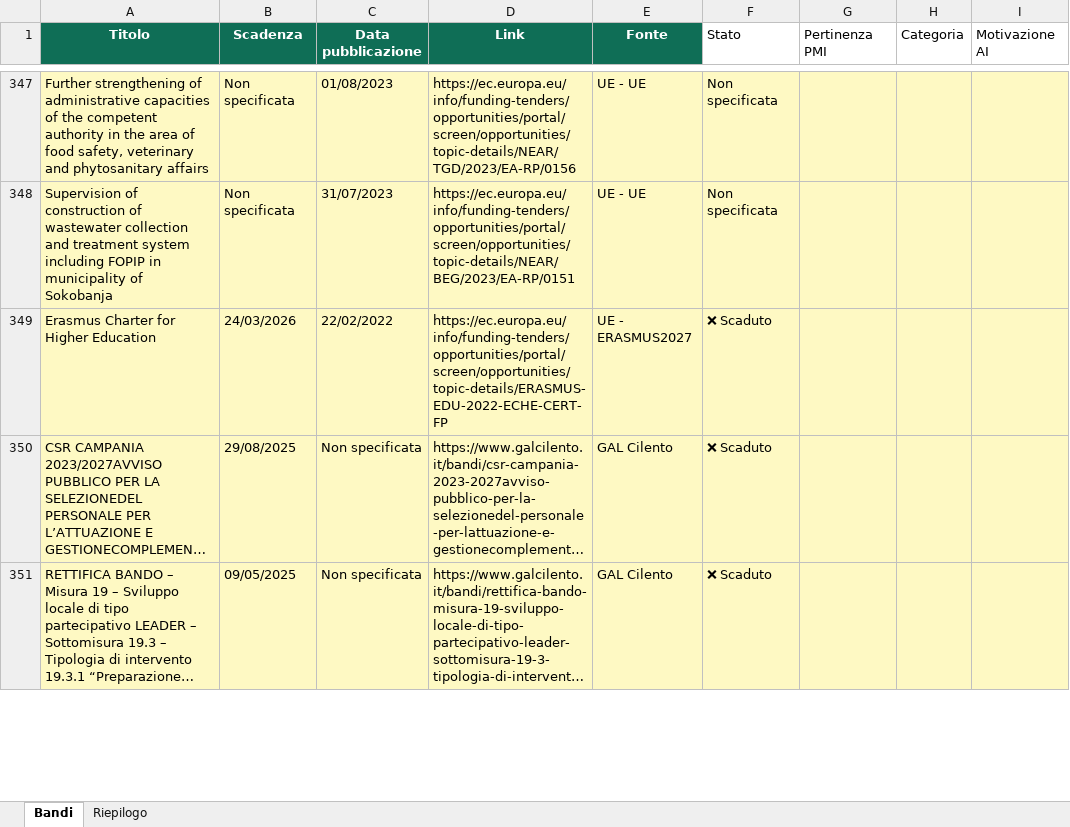
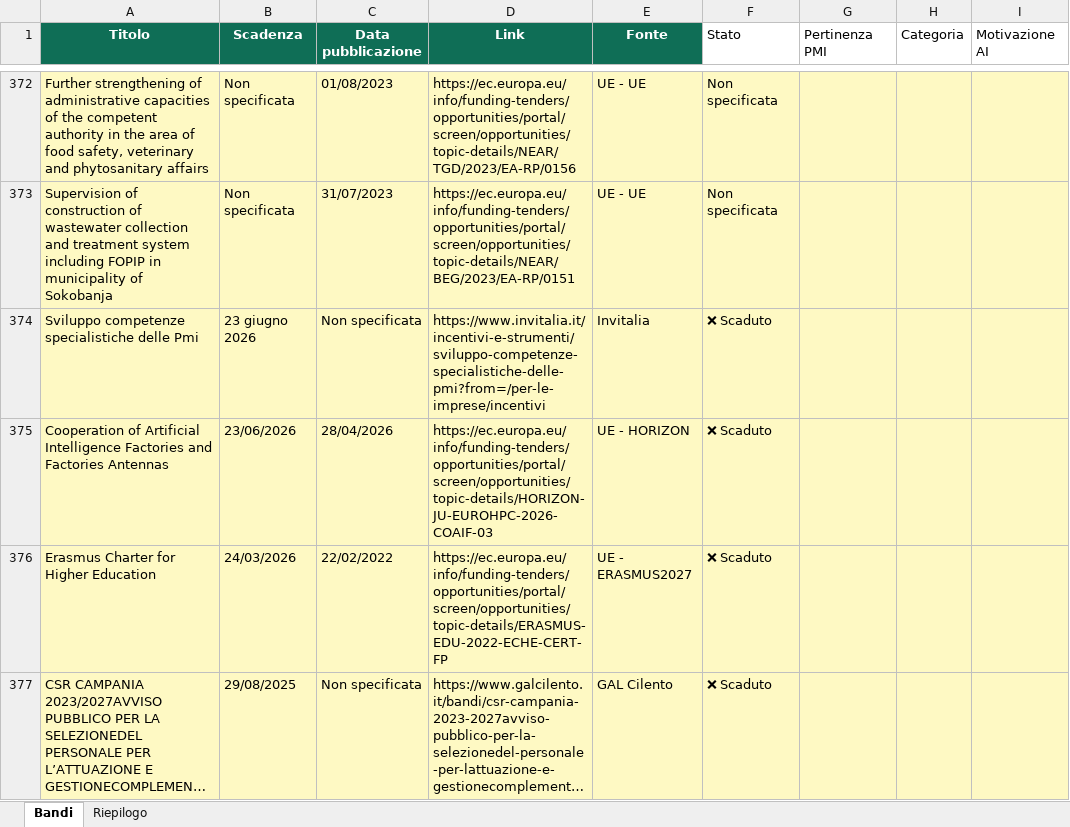
Before and after one commit to marcotulliovaliante/monitor-bandi-pmi, an Excel workbook: bandi_campania.xlsx, sheet Bandi, drawn as a sheet; only a part is shown, gaps mark what is left out; the shorter side is filled out with more unchanged rows; long unchanged cells end in …; values as stored, in another font and other column widths than the file's, no borders; the diff covers the shown part only; the diff names each change by its address in the sheet, - before the commit and + after, or states it on an @@ line.

```diff
--- a/bandi_campania.xlsx (sheet Bandi)
+++ b/bandi_campania.xlsx (sheet Bandi)
+row 374: Sviluppo competenze specialistiche delle Pmi | 23 giugno 2026 | Non specificata | https://www.invitalia.it/incentivi-e-strumenti/sviluppo-competenze-specialistiche-delle-pmi?from=/per-le-imprese/incentivi | Invitalia | ❌ Scaduto
+row 375: Cooperation of Artificial Intelligence Factories and Factories Antennas | 23/06/2026 | 28/04/2026 | https://ec.europa.eu/info/funding-tenders/opportunities/portal/screen/opportunities/topic-details/HORIZON-JU-EUROHPC-2026-COAIF-03 | UE - HORIZON | ❌ Scaduto
```
Also changed, not shown: 40 added rows, 15 removed rows and 329 edited cells elsewhere in this sheet, sheet Riepilogo.
